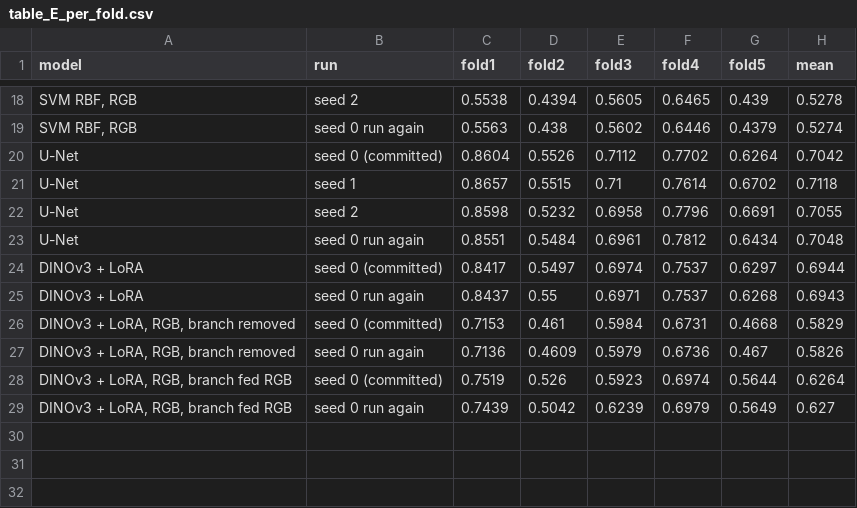
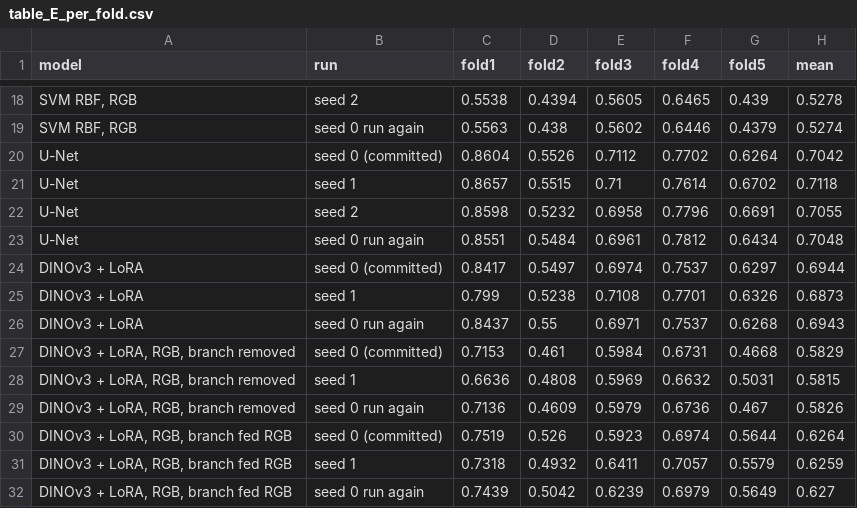
Before and after one commit to tehsin-shaik/capstone-seeing-change-from-orbit, a CSV file: results/mangrove_segmentation/confidence/table_E_per_fold.csv, drawn as a sheet; only a part is shown, gaps mark what is left out; the diff names each change by its address in the sheet, - before the commit and + after, or states it on an @@ line.

Commit message:
Add seed 1 of the three DINOv3 + LoRA versions to table E

```diff
--- a/results/mangrove_segmentation/confidence/table_E_per_fold.csv
+++ b/results/mangrove_segmentation/confidence/table_E_per_fold.csv
+row 25: DINOv3 + LoRA | seed 1 | 0.799 | 0.5238 | 0.7108 | 0.7701 | 0.6326 | 0.6873
+row 28: DINOv3 + LoRA, RGB, branch removed | seed 1 | 0.6636 | 0.4808 | 0.5969 | 0.6632 | 0.5031 | 0.5815
+row 31: DINOv3 + LoRA, RGB, branch fed RGB | seed 1 | 0.7318 | 0.4932 | 0.6411 | 0.7057 | 0.5579 | 0.6259
```
Also changed, not shown: results/mangrove_segmentation/confidence/table_E_seeds.csv.
